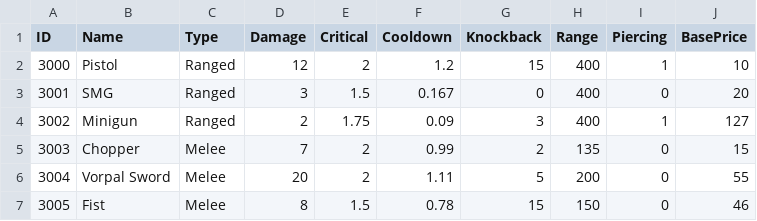
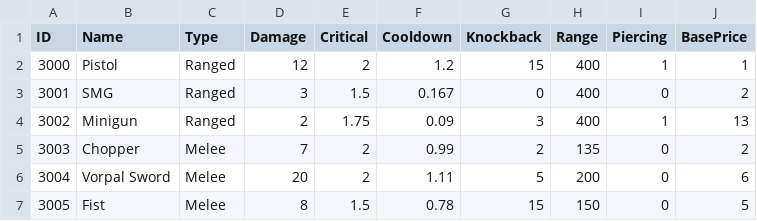
Before and after one commit to Movesky98/Brotato, a CSV file: Binary/Asset/CSV/Weapon/WeaponDesc.csv, drawn as a sheet.

```diff
--- a/Binary/Asset/CSV/Weapon/WeaponDesc.csv
+++ b/Binary/Asset/CSV/Weapon/WeaponDesc.csv
@@ -1,7 +1,7 @@
 ID,Name,Type,Damage,Critical,Cooldown,Knockback,Range,Piercing,BasePrice
-3000,Pistol,Ranged,12,2,1.2,15,400,1,10
-3001,SMG,Ranged,3,1.5,0.167,0,400,0,20
-3002,Minigun,Ranged,2,1.75,0.09,3,400,1,127
-3003,Chopper,Melee,7,2,0.99,2,135,0,15
-3004,Vorpal Sword,Melee,20,2,1.11,5,200,0,55
-3005,Fist,Melee,8,1.5,0.78,15,150,0,46
+3000,Pistol,Ranged,12,2,1.2,15,400,1,1
+3001,SMG,Ranged,3,1.5,0.167,0,400,0,2
+3002,Minigun,Ranged,2,1.75,0.09,3,400,1,13
+3003,Chopper,Melee,7,2,0.99,2,135,0,2
+3004,Vorpal Sword,Melee,20,2,1.11,5,200,0,6
+3005,Fist,Melee,8,1.5,0.78,15,150,0,5
```
Also changed, not shown: Binary/Asset/CSV/Item/ItemDesc.csv.
